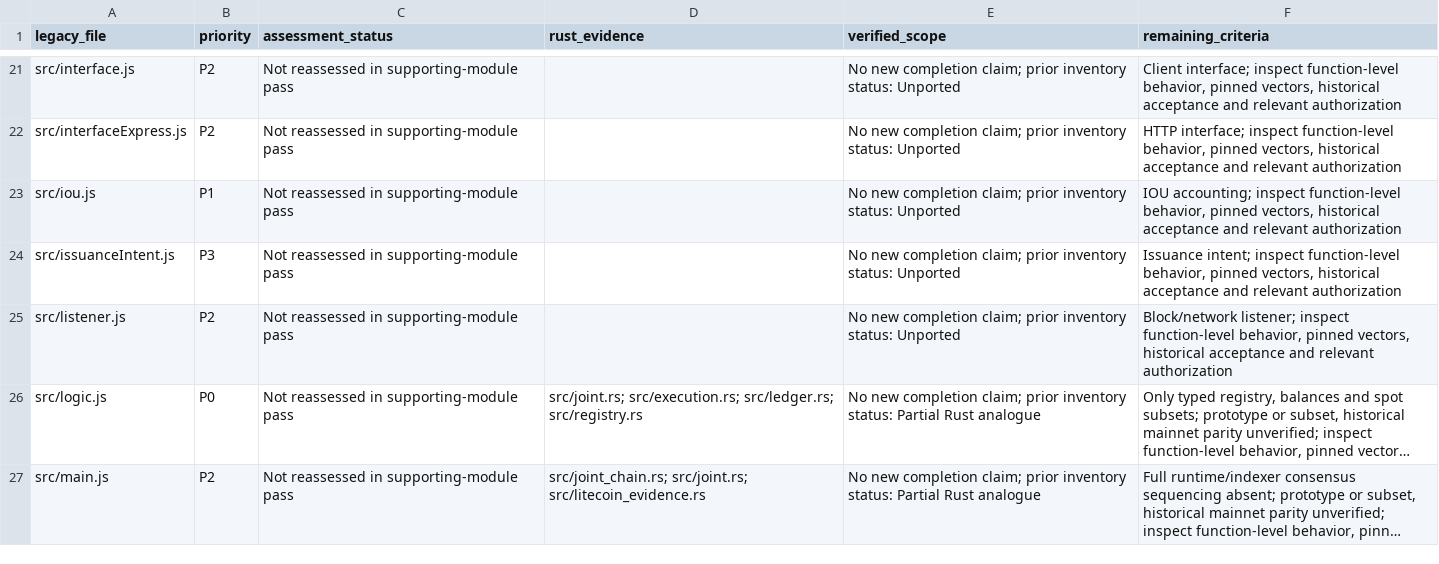
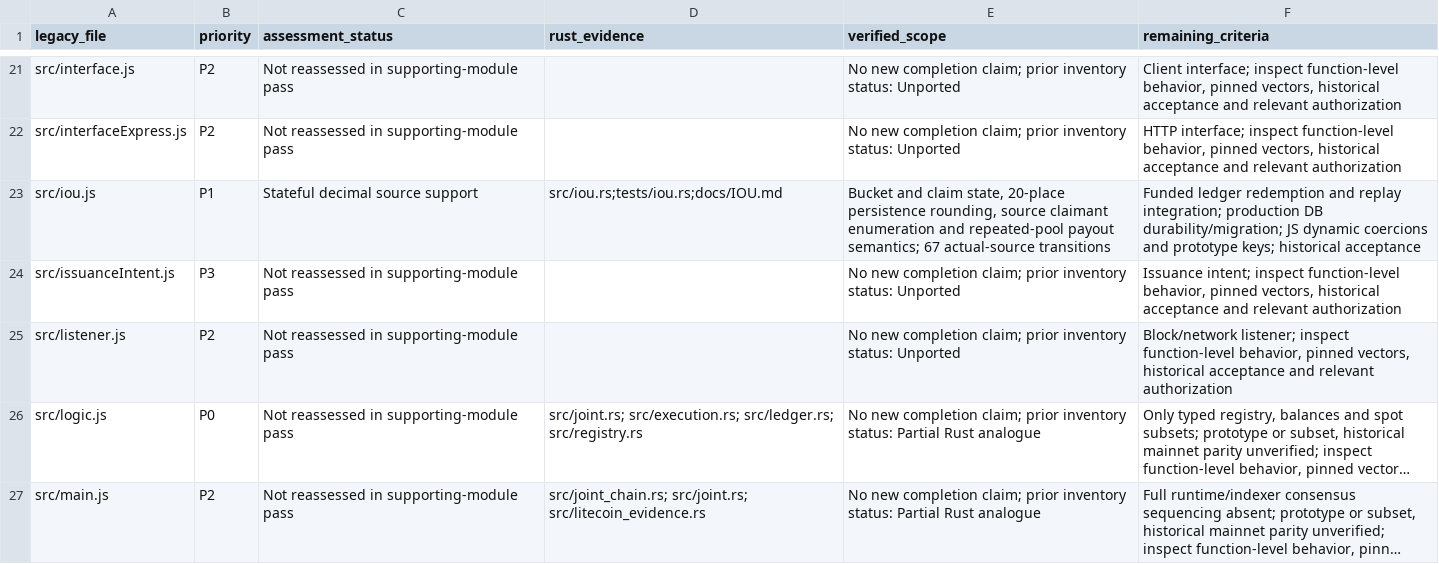
Before and after one commit to patrickdugan/TradeLayer-Rust, a CSV file: docs/PARITY_ROADMAP.csv, drawn as a sheet; only a part is shown, gaps mark what is left out; long unchanged cells end in …; the diff covers the shown part only.

```diff
--- a/docs/PARITY_ROADMAP.csv
+++ b/docs/PARITY_ROADMAP.csv
@@ -22,3 +22,3 @@ src/interface.js,P2,Not reassessed in supporting-module pass,,No new completion
 src/interfaceExpress.js,P2,Not reassessed in supporting-module pass,,No new completion claim; prior inventory status: Unported,"HTTP interface; inspect function-level behavior, pinned vectors, historical acceptance and relevant authorization"
-src/iou.js,P1,Not reassessed in supporting-module pass,,No new completion claim; prior inventory status: Unported,"IOU accounting; inspect function-level behavior, pinned vectors, historical acceptance and relevant authorization"
+src/iou.js,P1,Stateful decimal source support,src/iou.rs;tests/iou.rs;docs/IOU.md,"Bucket and claim state, 20-place persistence rounding, source claimant enumeration and repeated-pool payout semantics; 67 actual-source transitions",Funded ledger redemption and replay integration; production DB durability/migration; JS dynamic coercions and prototype keys; historical acceptance
 src/issuanceIntent.js,P3,Not reassessed in supporting-module pass,,No new completion claim; prior inventory status: Unported,"Issuance intent; inspect function-level behavior, pinned vectors, historical acceptance and relevant authorization"
```
Also changed, not shown: 8 edited cells elsewhere in this file, docs/SUPPORTING_FUNCTION_PARITY.csv, 38 other files.
